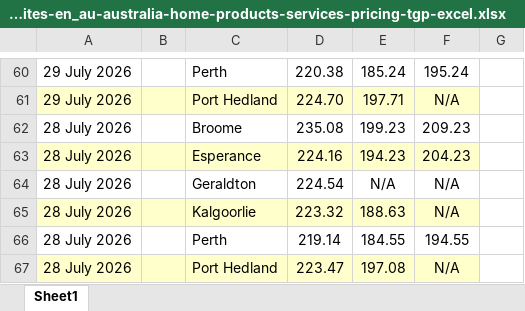
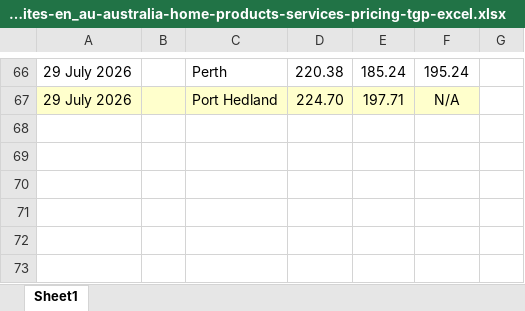
Before and after one commit to nwbort/tgp-bp, an Excel workbook: bp.com-content-dam-bp-country-sites-en_au-australia-home-products-services-pricing-tgp-excel.xlsx, sheet Sheet1, drawn as a sheet; only a part is shown, gaps mark what is left out; values as stored, in another font and other column widths than the file's, no borders; removed rows and columns are numbered as before the commit, all else as after; the diff covers the shown part only; the diff names each change by its address in the sheet, - before the commit and + after, or states it on an @@ line.

```diff
--- a/bp.com-content-dam-bp-country-sites-en_au-australia-home-products-services-pricing-tgp-excel.xlsx (sheet Sheet1)
+++ b/bp.com-content-dam-bp-country-sites-en_au-australia-home-products-services-pricing-tgp-excel.xlsx (sheet Sheet1)
-row 62: 28 July 2026 |  | Broome | 235.08 | 199.23 | 209.23
-row 63: 28 July 2026 |  | Esperance | 224.16 | 194.23 | 204.23
-row 64: 28 July 2026 |  | Geraldton | 224.54 | N/A | N/A
-row 65: 28 July 2026 |  | Kalgoorlie | 223.32 | 188.63 | N/A
-row 66: 28 July 2026 |  | Perth | 219.14 | 184.55 | 194.55
-row 67: 28 July 2026 |  | Port Hedland | 223.47 | 197.08 | N/A
```
Also changed, not shown: 21 added rows, 15 removed rows and cell formats elsewhere in this sheet, 5 other files.
